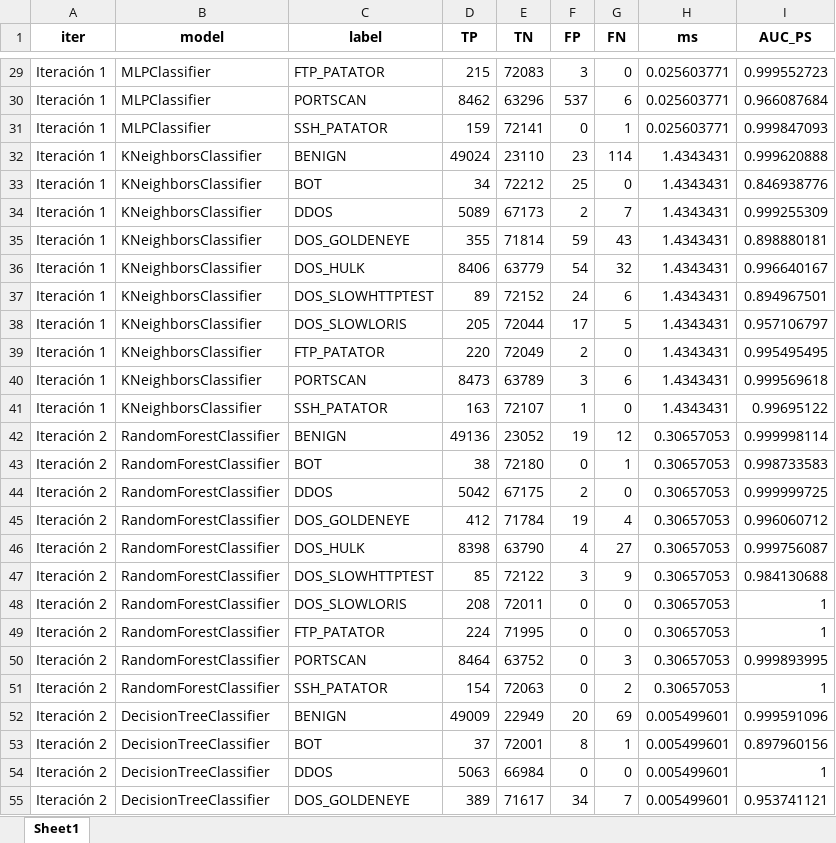
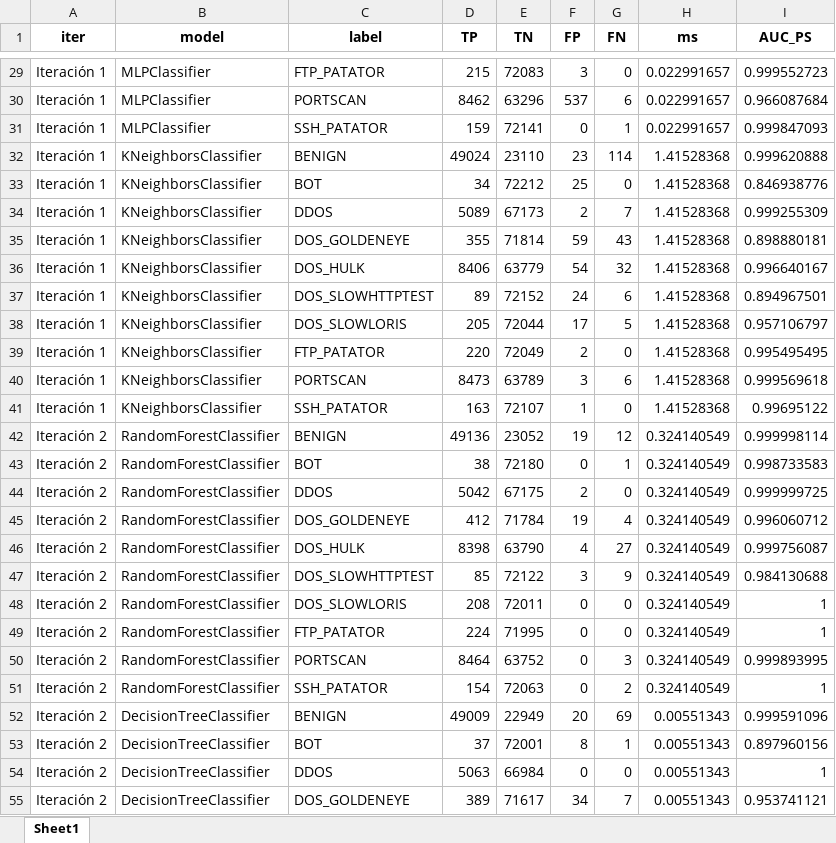
Before and after one commit to alanum9603/IDS_Thesis, an Excel workbook: 5_analisis_de_resultados/DB/validation_results.xlsx, sheet Sheet1, drawn as a sheet; only a part is shown, gaps mark what is left out; values as stored, in another font and other column widths than the file's, no borders; the diff covers the shown part only; the diff names each change by its address in the sheet, - before the commit and + after, or states it on an @@ line.

```diff
--- a/5_analisis_de_resultados/DB/validation_results.xlsx (sheet Sheet1)
+++ b/5_analisis_de_resultados/DB/validation_results.xlsx (sheet Sheet1)
-H29:H31 (ms): 0.025603771
+H29:H31 (ms): 0.022991657
-H32:H41 (ms): 1.4343431
+H32:H41 (ms): 1.41528368
-H42:H51 (ms): 0.30657053
+H42:H51 (ms): 0.324140549
-H52:H55 (ms): 0.005499601
+H52:H55 (ms): 0.00551343
```
Also changed, not shown: 373 edited cells elsewhere in this sheet, 5_analisis_de_resultados/DB/testing_results.xlsx, 5_analisis_de_resultados/output/df_results_ordered_by_iter.xlsx, 10 other files.
